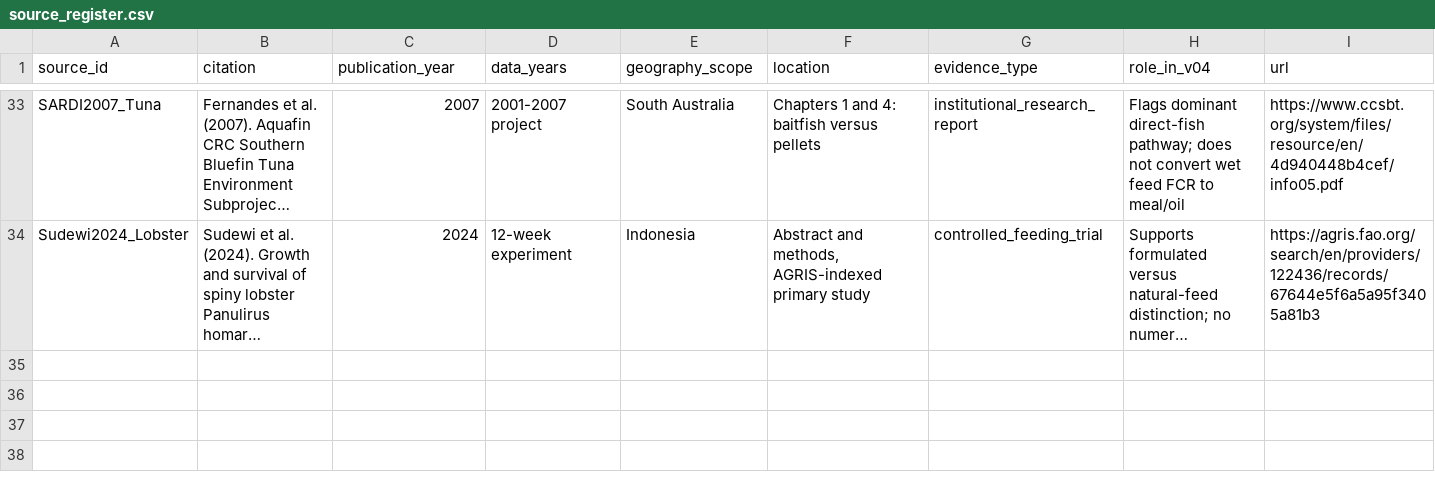
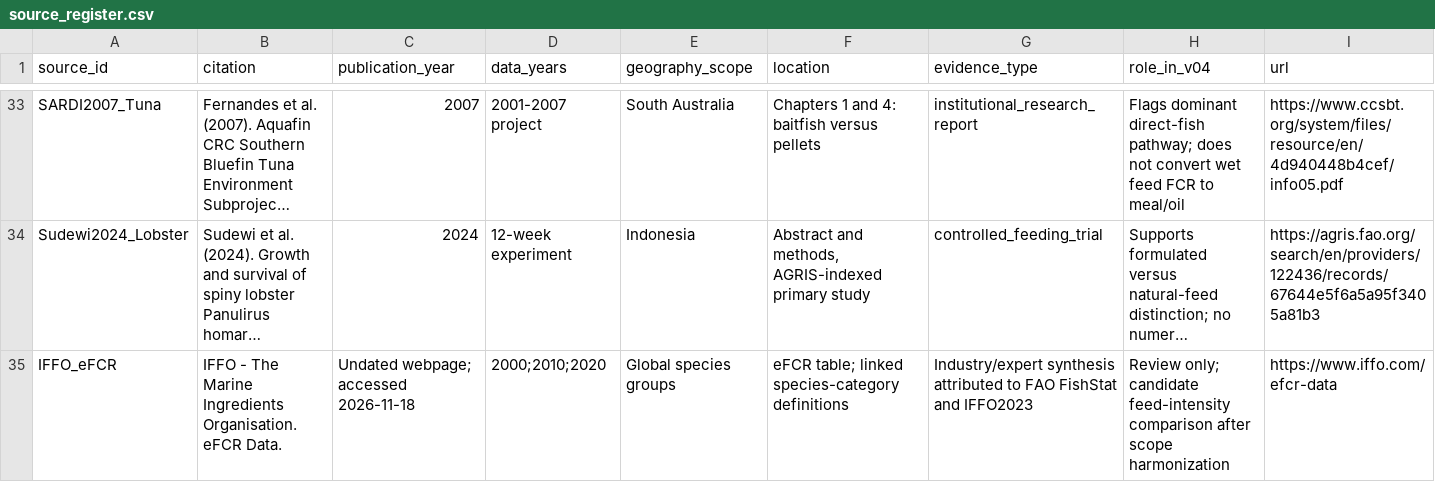
Before and after one commit to realxinzhao/aquafeed-history, a CSV file: data/raw/literature/source_register.csv, drawn as a sheet; only a part is shown, gaps mark what is left out; long unchanged cells end in …; rows hold the shown columns only; the diff covers the shown part only; the diff names each change by its address in the sheet, - before the commit and + after, or states it on an @@ line.

Commit message:
Document IFFO and Glencross evidence and integration limits

```diff
--- a/data/raw/literature/source_register.csv
+++ b/data/raw/literature/source_register.csv
+row 35: IFFO_eFCR | IFFO - The Marine Ingredients Organisation. eFCR Data. | Undated webpage; accessed 2026-11-18 | 2000;2010;2020 | Global species groups | eFCR table; linked species-category definitions | Industry/expert synthesis attributed to FAO FishStat and IFFO2023 | Review only; candidate feed-intensity comparison after scope harmonization | https://www.iffo.com/efcr-data
```
Also changed, not shown: 1 added row elsewhere in this file, 4 other files.
